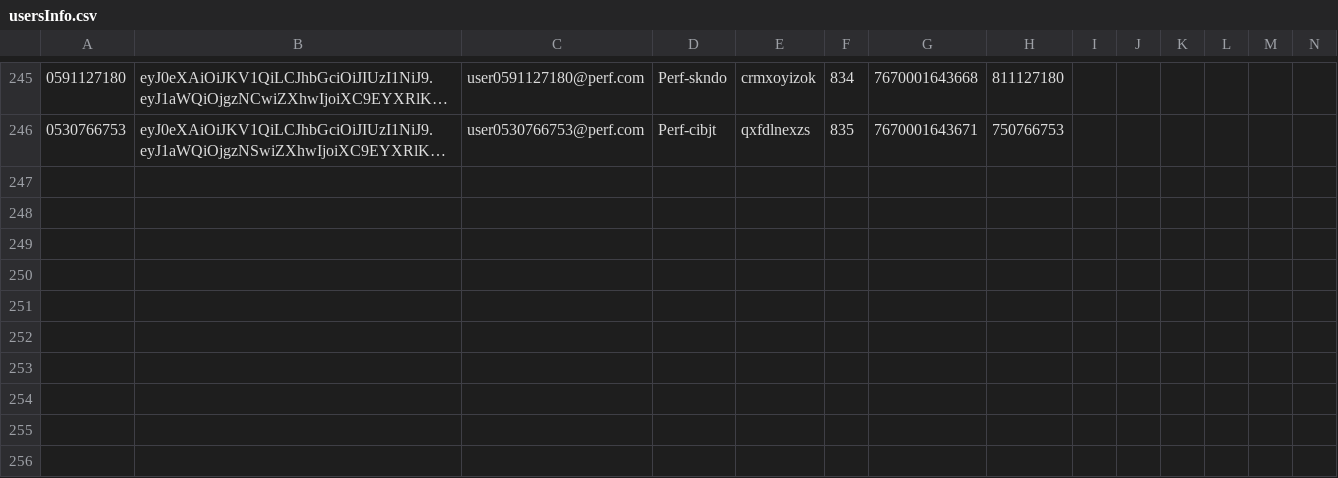
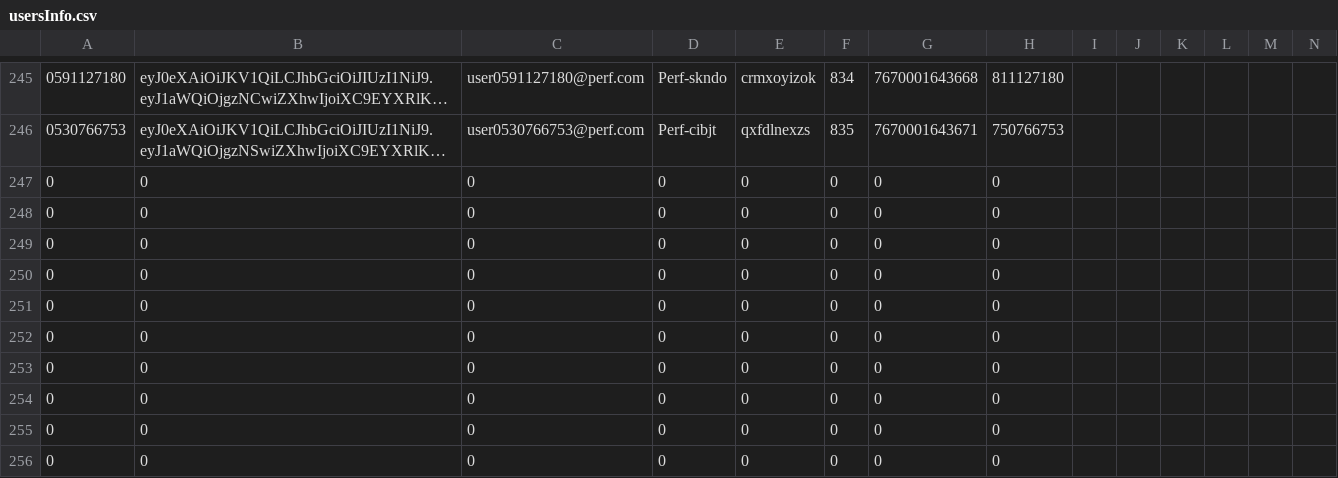
Before and after one commit to hodkashtan/pazJmeter, a CSV file: bin/usersInfo.csv, drawn as a sheet; only a part is shown, gaps mark what is left out; long unchanged cells end in …; rows hold the shown columns only; the diff names each change by its address in the sheet, - before the commit and + after, or states it on an @@ line.

```diff
--- a/bin/usersInfo.csv
+++ b/bin/usersInfo.csv
+row 247: 0 | 0 | 0 | 0 | 0 | 0 | 0 | 0
+row 248: 0 | 0 | 0 | 0 | 0 | 0 | 0 | 0
+row 249: 0 | 0 | 0 | 0 | 0 | 0 | 0 | 0
+row 250: 0 | 0 | 0 | 0 | 0 | 0 | 0 | 0
+row 251: 0 | 0 | 0 | 0 | 0 | 0 | 0 | 0
+row 252: 0 | 0 | 0 | 0 | 0 | 0 | 0 | 0
+row 253: 0 | 0 | 0 | 0 | 0 | 0 | 0 | 0
+row 254: 0 | 0 | 0 | 0 | 0 | 0 | 0 | 0
+row 255: 0 | 0 | 0 | 0 | 0 | 0 | 0 | 0
+row 256: 0 | 0 | 0 | 0 | 0 | 0 | 0 | 0
```
Also changed, not shown: bin/Summary.csv, 9 other files.
